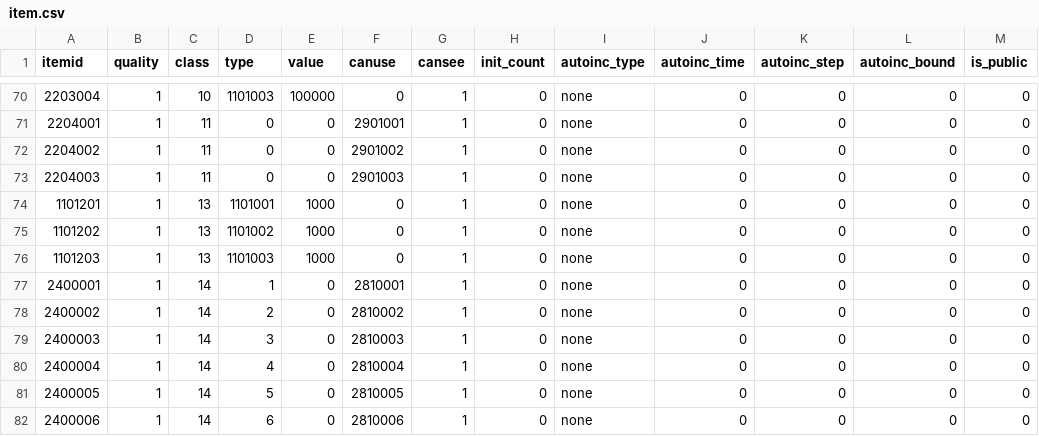
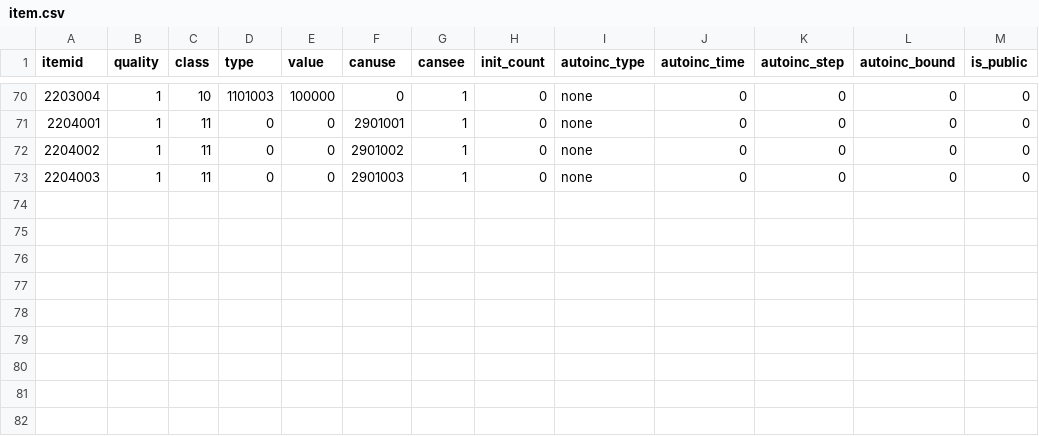
Before and after one commit to kspine/solution_pk, a CSV file: etc/poseidon/empery_center_data/item.csv, drawn as a sheet; only a part is shown, gaps mark what is left out.

```diff
--- a/etc/poseidon/empery_center_data/item.csv
+++ b/etc/poseidon/empery_center_data/item.csv
@@ -73,10 +73 @@ itemid,quality,class,type,value,canuse,cansee,init_count,autoinc_type,autoinc_ti
 2204003,1,11,0,0,2901003,1,0,none,0,0,0,0
-1101201,1,13,1101001,1000,0,1,0,none,0,0,0,0
-1101202,1,13,1101002,1000,0,1,0,none,0,0,0,0
-1101203,1,13,1101003,1000,0,1,0,none,0,0,0,0
-2400001,1,14,1,0,2810001,1,0,none,0,0,0,0
-2400002,1,14,2,0,2810002,1,0,none,0,0,0,0
-2400003,1,14,3,0,2810003,1,0,none,0,0,0,0
-2400004,1,14,4,0,2810004,1,0,none,0,0,0,0
-2400005,1,14,5,0,2810005,1,0,none,0,0,0,0
-2400006,1,14,6,0,2810006,1,0,none,0,0,0,0
```
Also changed, not shown: etc/poseidon/empery_center_data/castle_buildingxy.csv, etc/poseidon/empery_center_data/item_trading.csv, 9 other files.
